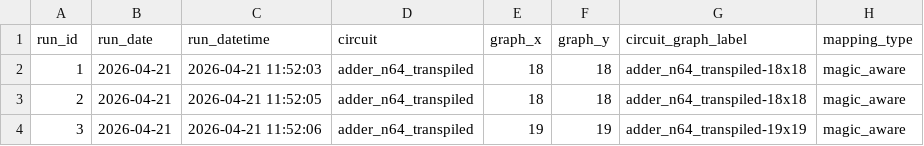
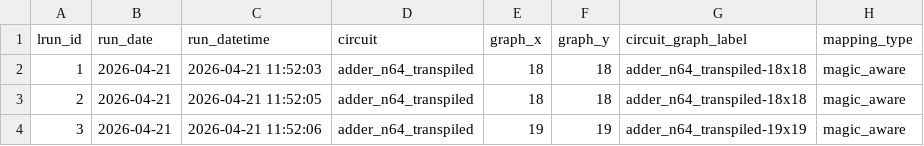
Before and after one commit to AlessandroRuzza/Fault-Tolerant-Quantum-Compiler, a CSV file: benchmarks/old_results/naive_vs_congestion_selected_runs.csv, drawn as a sheet; only a part is shown; the diff names each change by its address in the sheet, - before the commit and + after, or states it on an @@ line.

```diff
--- a/benchmarks/old_results/naive_vs_congestion_selected_runs.csv
+++ b/benchmarks/old_results/naive_vs_congestion_selected_runs.csv
-A1: run_id
+A1: lrun_id
```
Also changed, not shown: 5 other files.
